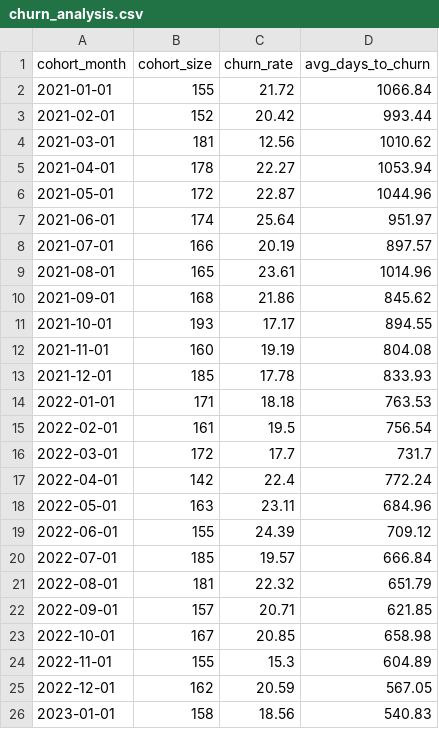
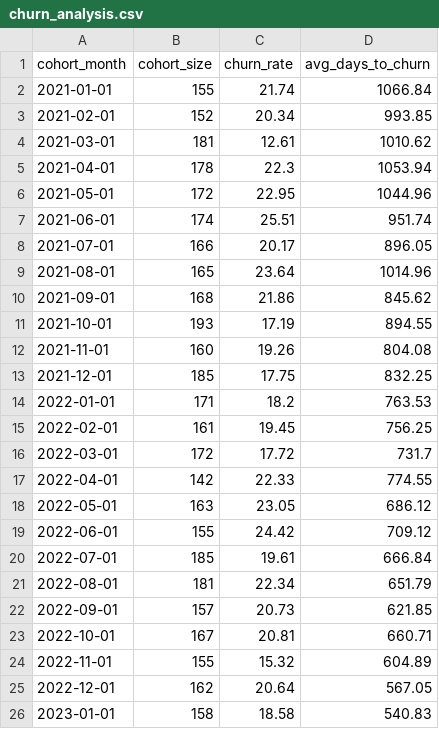
Before and after one commit to Brucelee352/Product_data_pipelining, a CSV file: reports/churn_analysis.csv, drawn as a sheet; only a part is shown; the diff covers the shown part only.

```diff
--- a/reports/churn_analysis.csv
+++ b/reports/churn_analysis.csv
@@ -1,26 +1,26 @@
 cohort_month,cohort_size,churn_rate,avg_days_to_churn
-2021-01-01,155,21.72,1066.84
-2021-02-01,152,20.42,993.44
-2021-03-01,181,12.56,1010.62
-2021-04-01,178,22.27,1053.94
-2021-05-01,172,22.87,1044.96
-2021-06-01,174,25.64,951.97
-2021-07-01,166,20.19,897.57
-2021-08-01,165,23.61,1014.96
+2021-01-01,155,21.74,1066.84
+2021-02-01,152,20.34,993.85
+2021-03-01,181,12.61,1010.62
+2021-04-01,178,22.3,1053.94
+2021-05-01,172,22.95,1044.96
+2021-06-01,174,25.51,951.74
+2021-07-01,166,20.17,896.05
+2021-08-01,165,23.64,1014.96
 2021-09-01,168,21.86,845.62
-2021-10-01,193,17.17,894.55
-2021-11-01,160,19.19,804.08
-2021-12-01,185,17.78,833.93
-2022-01-01,171,18.18,763.53
-2022-02-01,161,19.5,756.54
-2022-03-01,172,17.7,731.7
-2022-04-01,142,22.4,772.24
-2022-05-01,163,23.11,684.96
-2022-06-01,155,24.39,709.12
-2022-07-01,185,19.57,666.84
-2022-08-01,181,22.32,651.79
-2022-09-01,157,20.71,621.85
-2022-10-01,167,20.85,658.98
-2022-11-01,155,15.3,604.89
-2022-12-01,162,20.59,567.05
-2023-01-01,158,18.56,540.83
+2021-10-01,193,17.19,894.55
+2021-11-01,160,19.26,804.08
+2021-12-01,185,17.75,832.25
+2022-01-01,171,18.2,763.53
+2022-02-01,161,19.45,756.25
+2022-03-01,172,17.72,731.7
+2022-04-01,142,22.33,774.55
+2022-05-01,163,23.05,686.12
+2022-06-01,155,24.42,709.12
+2022-07-01,185,19.61,666.84
+2022-08-01,181,22.34,651.79
+2022-09-01,157,20.73,621.85
+2022-10-01,167,20.81,660.71
+2022-11-01,155,15.32,604.89
+2022-12-01,162,20.64,567.05
+2023-01-01,158,18.58,540.83
```
Also changed, not shown: 23 edited cells elsewhere in this file, reports/lifecycle_analysis.csv, 19 other files.
